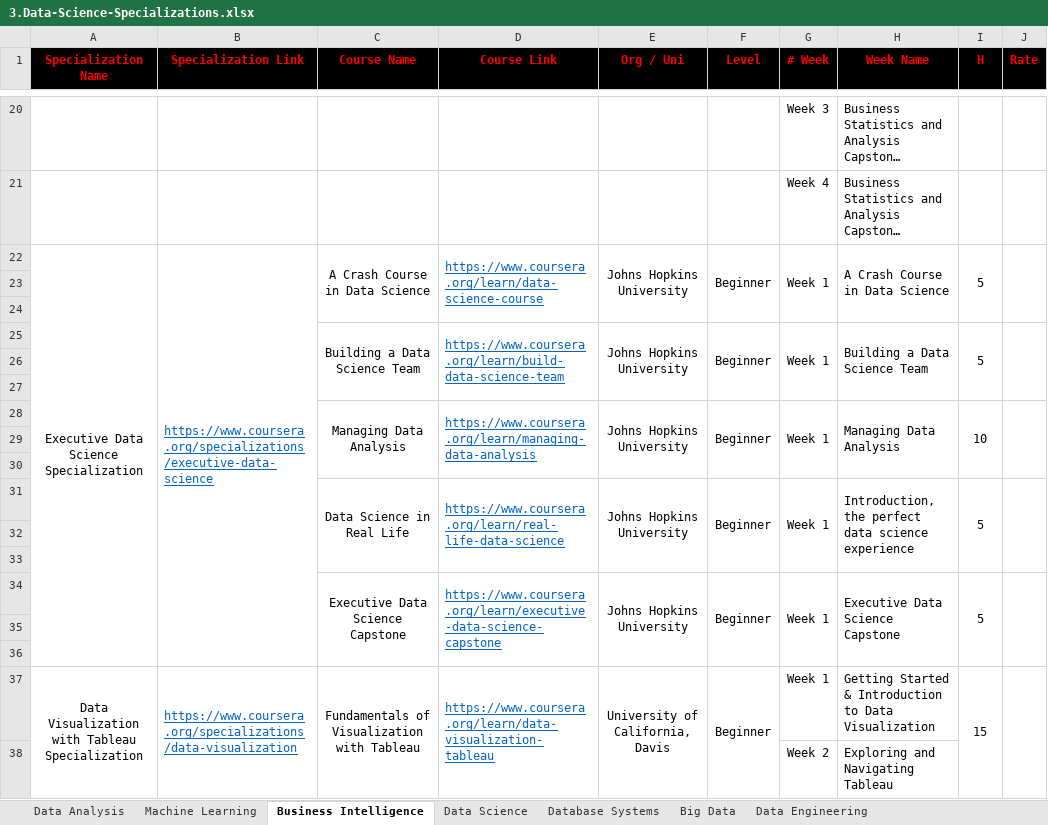
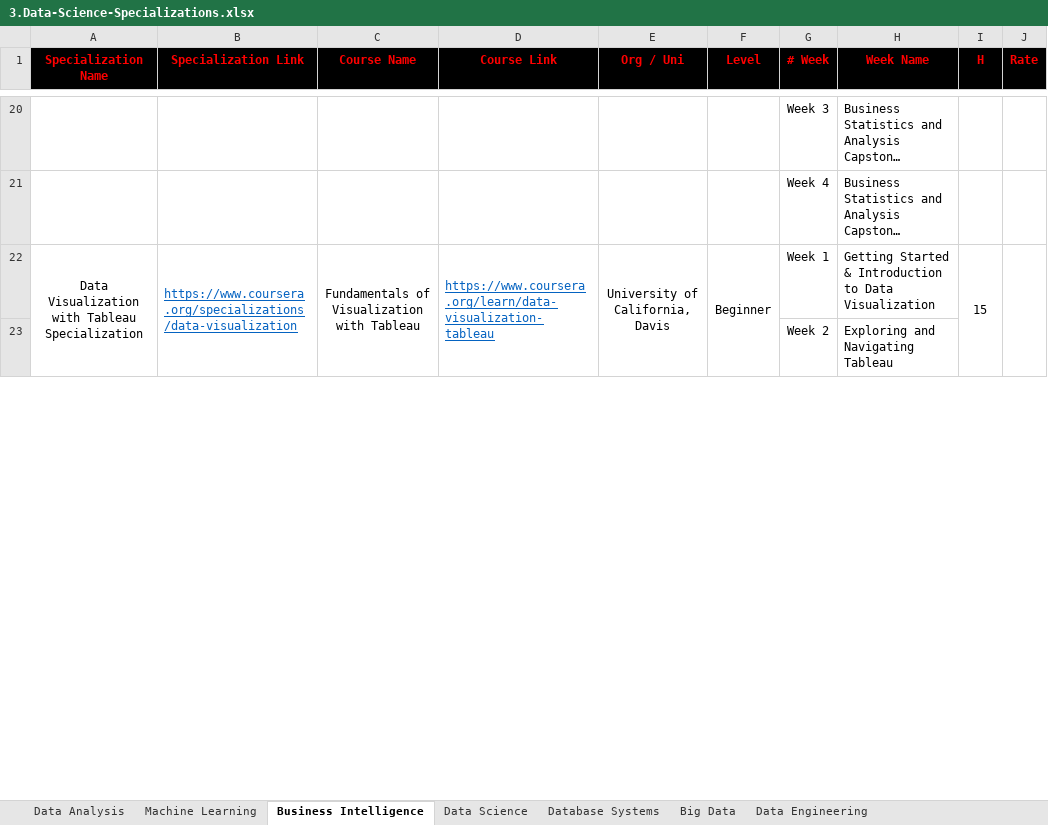
Before and after one commit to cs-MohamedAyman/eLearning-Platforms, an Excel workbook: 3.Data-Science-Specializations.xlsx, sheet Business Intelligence, drawn as a sheet; only a part is shown, gaps mark what is left out; long unchanged cells end in …; values as stored, in another font and other column widths than the file's, no borders; the diff names each change by its address in the sheet, - before the commit and + after, or states it on an @@ line.

Commit message:
Update 3.Data-Science-Specializations.xlsx

```diff
--- a/3.Data-Science-Specializations.xlsx (sheet Business Intelligence)
+++ b/3.Data-Science-Specializations.xlsx (sheet Business Intelligence)
-row 22: Executive Data Science Specialization | https://www.coursera.org/specializations/executive-data-science | A Crash Course in Data Science | https://www.coursera.org/learn/data-science-course | Johns Hopkins University | Beginner | Week 1 | A Crash Course in Data Science | 5
-row 23: (empty)
-row 24: (empty)
-row 25:  |  | Building a Data Science Team | https://www.coursera.org/learn/build-data-science-team | Johns Hopkins University | Beginner | Week 1 | Building a Data Science Team | 5
-row 26: (empty)
-row 27: (empty)
-row 28:  |  | Managing Data Analysis | https://www.coursera.org/learn/managing-data-analysis | Johns Hopkins University | Beginner | Week 1 | Managing Data Analysis | 10
-row 29: (empty)
-row 30: (empty)
-row 31:  |  | Data Science in Real Life | https://www.coursera.org/learn/real-life-data-science | Johns Hopkins University | Beginner | Week 1 | Introduction, the perfect data science experience | 5
-row 32: (empty)
-row 33: (empty)
-row 34:  |  | Executive Data Science Capstone | https://www.coursera.org/learn/executive-data-science-capstone | Johns Hopkins University | Beginner | Week 1 | Executive Data Science Capstone | 5
-row 35: (empty)
-row 36: (empty)
```
Also changed, not shown: sheet Data Science.
